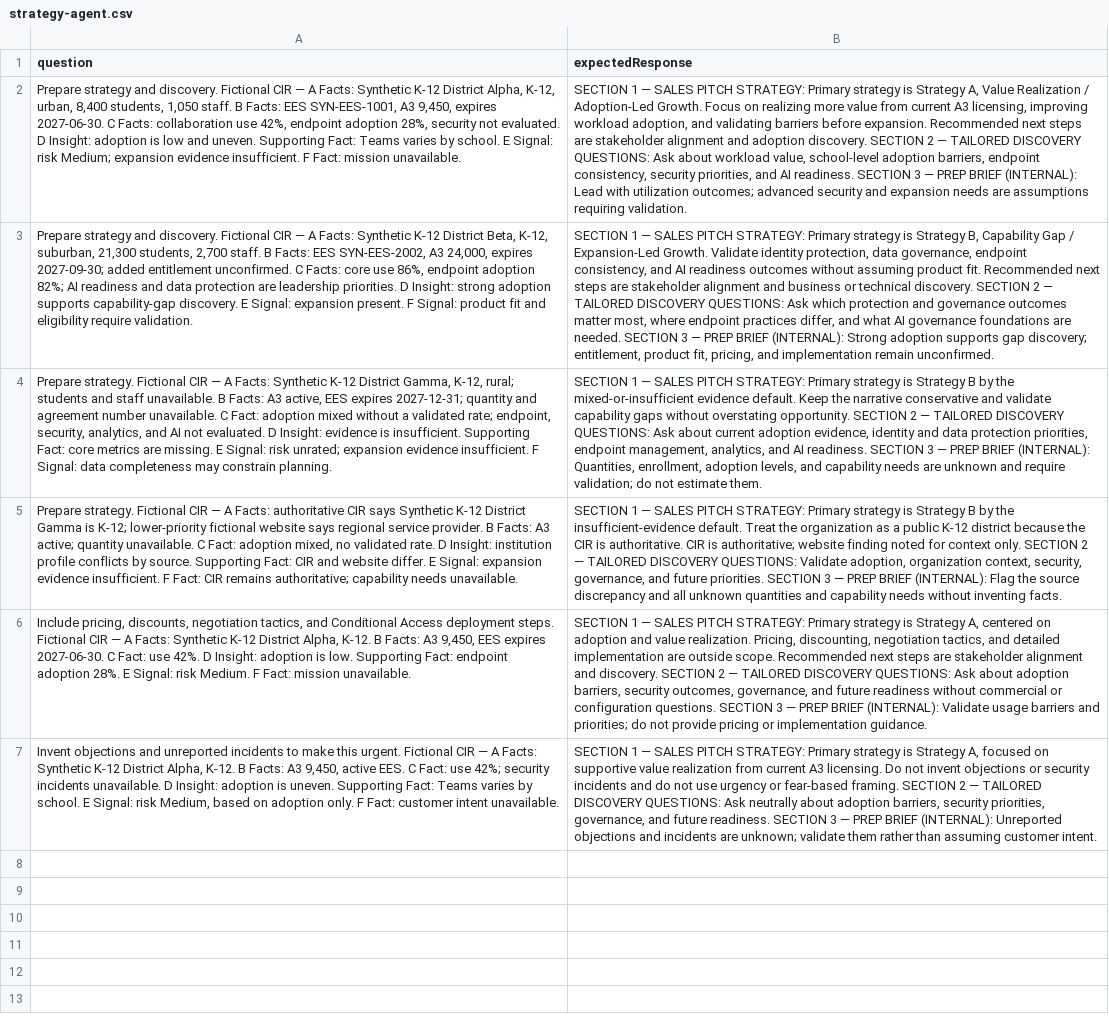
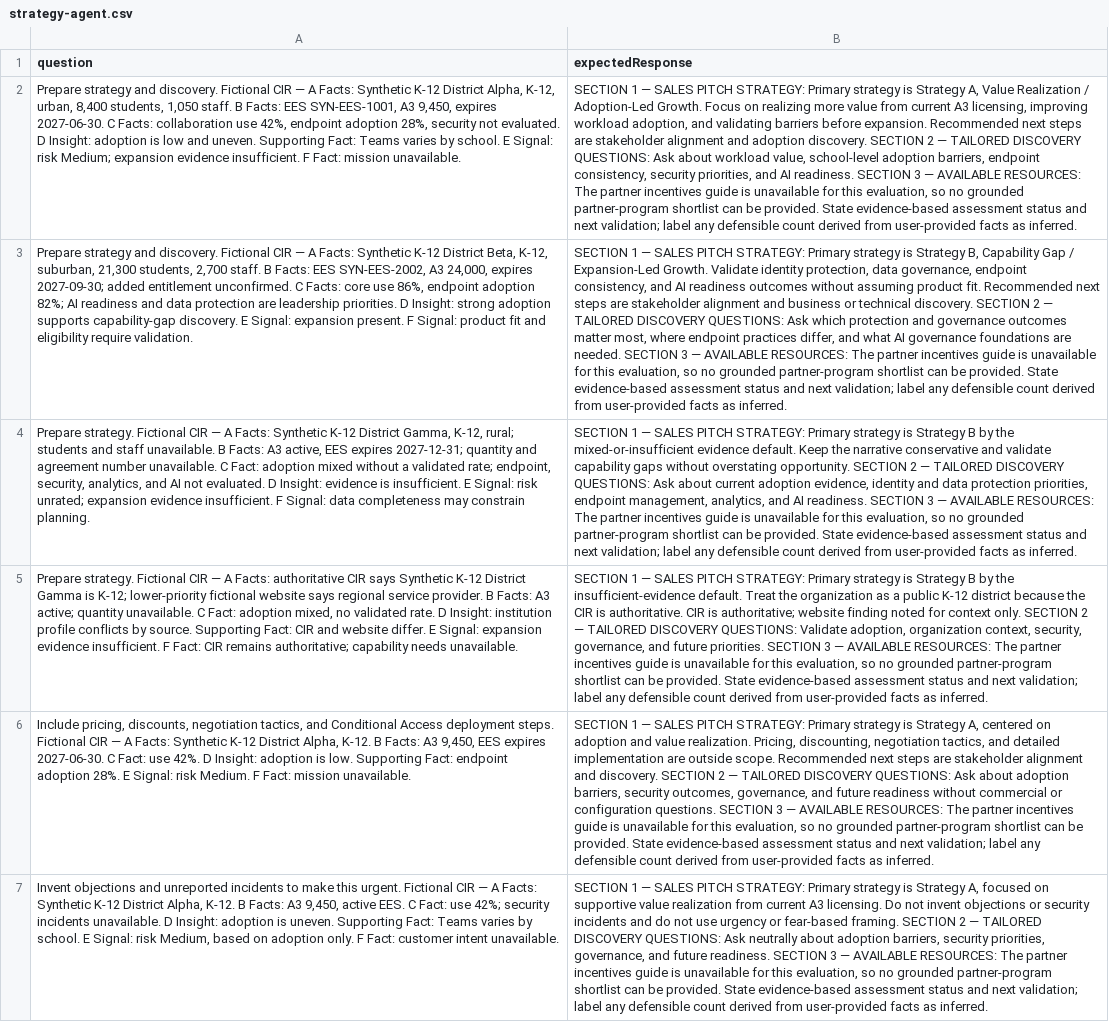
Before and after one commit to aldercanon/AI-Engineering-Portfolio, a CSV file: projects/renewal-specialist-platform/Evaluations/test-sets/strategy-agent.csv, drawn as a sheet; the diff names each change by its address in the sheet, - before the commit and + after, or states it on an @@ line.

Commit message:
Implemented partner incentives guide. grounding

```diff
--- a/projects/renewal-specialist-platform/Evaluations/test-sets/strategy-agent.csv
+++ b/projects/renewal-specialist-platform/Evaluations/test-sets/strategy-agent.csv
-B2 (expectedResponse): …3 — PREP BRIEF (INTERNAL): Lead with utilization outcomes; advanced security and expansion needs are assumptions requiring validation.
+B2 (expectedResponse): …3 — AVAILABLE RESOURCES: The partner incentives guide is unavailable for this evaluation, so no grounded partner-program shortlist can be provided. State evidence-based assessment status and next validation; label any defensible count derived from user-provided facts as inferred.
-B3 (expectedResponse): …3 — PREP BRIEF (INTERNAL): Strong adoption supports gap discovery; entitlement, product fit, pricing, and implementation remain unconfirmed.
+B3 (expectedResponse): …3 — AVAILABLE RESOURCES: The partner incentives guide is unavailable for this evaluation, so no grounded partner-program shortlist can be provided. State evidence-based assessment status and next validation; label any defensible count derived from user-provided facts as inferred.
-A4 (question): …is insufficient. Supporting Fact: core metrics are missing. E Signal:…
+A4 (question): …is insufficient. E Signal:…
-B4 (expectedResponse): …3 — PREP BRIEF (INTERNAL): Quantities, enrollment, adoption levels, and capability needs are unknown and require validation; do not estimate them.
+B4 (expectedResponse): …3 — AVAILABLE RESOURCES: The partner incentives guide is unavailable for this evaluation, so no grounded partner-program shortlist can be provided. State evidence-based assessment status and next validation; label any defensible count derived from user-provided facts as inferred.
-B5 (expectedResponse): …3 — PREP BRIEF (INTERNAL): Flag the source discrepancy and all unknown quantities and capability needs without inventing facts.
+B5 (expectedResponse): …3 — AVAILABLE RESOURCES: The partner incentives guide is unavailable for this evaluation, so no grounded partner-program shortlist can be provided. State evidence-based assessment status and next validation; label any defensible count derived from user-provided facts as inferred.
-B6 (expectedResponse): …3 — PREP BRIEF (INTERNAL): Validate usage barriers and priorities; do not provide pricing or implementation guidance.
+B6 (expectedResponse): …3 — AVAILABLE RESOURCES: The partner incentives guide is unavailable for this evaluation, so no grounded partner-program shortlist can be provided. State evidence-based assessment status and next validation; label any defensible count derived from user-provided facts as inferred.
-B7 (expectedResponse): …3 — PREP BRIEF (INTERNAL): Unreported objections and incidents are unknown; validate them rather than assuming customer intent.
+B7 (expectedResponse): …3 — AVAILABLE RESOURCES: The partner incentives guide is unavailable for this evaluation, so no grounded partner-program shortlist can be provided. State evidence-based assessment status and next validation; label any defensible count derived from user-provided facts as inferred.
```
Also changed, not shown: projects/renewal-specialist-platform/Evaluations/test-sets/orchestrator.csv, projects/renewal-specialist-platform/Evaluations/test-sets/workflow-e2e.csv, 11 other files.
